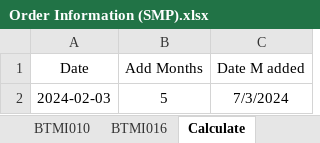
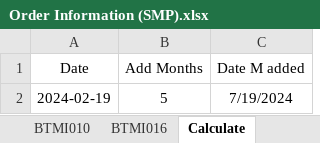
Before and after one commit to baothuy/gocad-auto-katalon, an Excel workbook: Data/Sheet Metal Part/Order/Order Information (SMP).xlsx, sheet Calculate, drawn as a sheet; values as stored, in another font and other column widths than the file's, no borders; the diff names each change by its address in the sheet, - before the commit and + after, or states it on an @@ line.

```diff
--- a/Data/Sheet Metal Part/Order/Order Information (SMP).xlsx (sheet Calculate)
+++ b/Data/Sheet Metal Part/Order/Order Information (SMP).xlsx (sheet Calculate)
-A2 (Date): 2024-02-03
+A2 (Date): 2024-02-19
-C2 (Date M added): 7/3/2024
+C2 (Date M added): 7/19/2024
```
Also changed, not shown: sheet FPA018-019, other sheet tabs, Data/Milled Or Turned Parts/Order/Order Information (MTP).xlsx, 6 other files.
